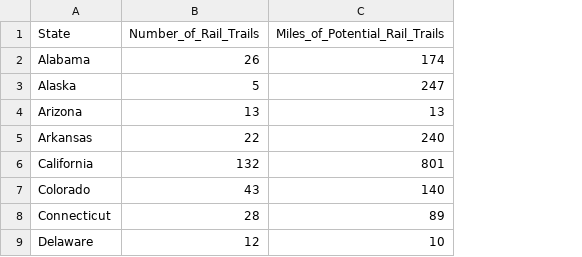
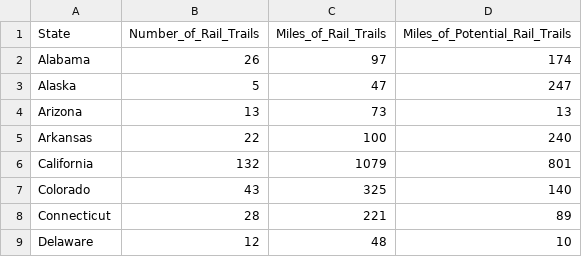
Before and after one commit to Leks10/Transport-and-Walking, a CSV file: infrastructure/data/map_data.csv, drawn as a sheet; only a part is shown; the diff names each change by its address in the sheet, - before the commit and + after, or states it on an @@ line.

```diff
--- a/infrastructure/data/map_data.csv
+++ b/infrastructure/data/map_data.csv
+column C (Miles_of_Rail_Trails), rows 2-9: 97 | 47 | 73 | 100 | 1079 | 325 | 221 | 48
```
Also changed, not shown: 15 other files.
